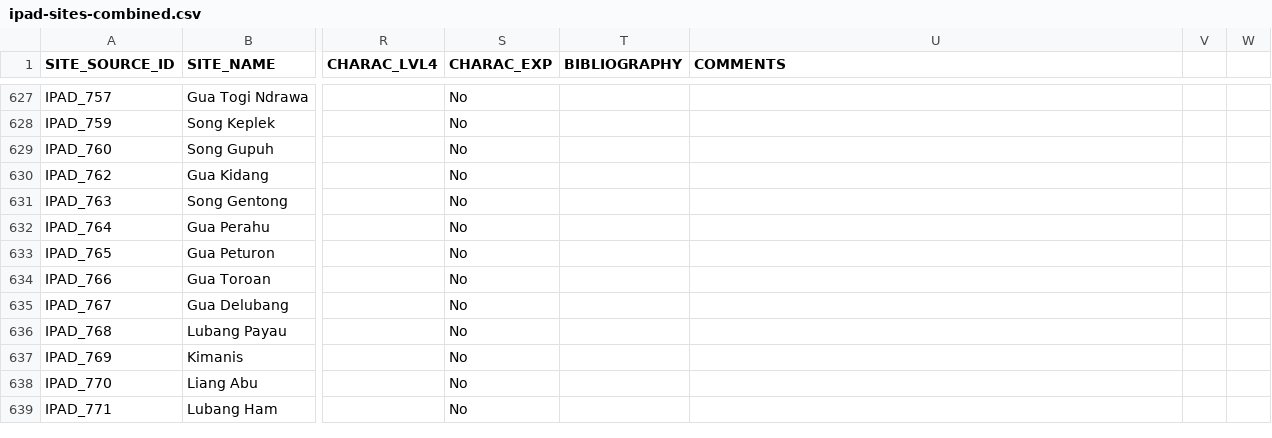
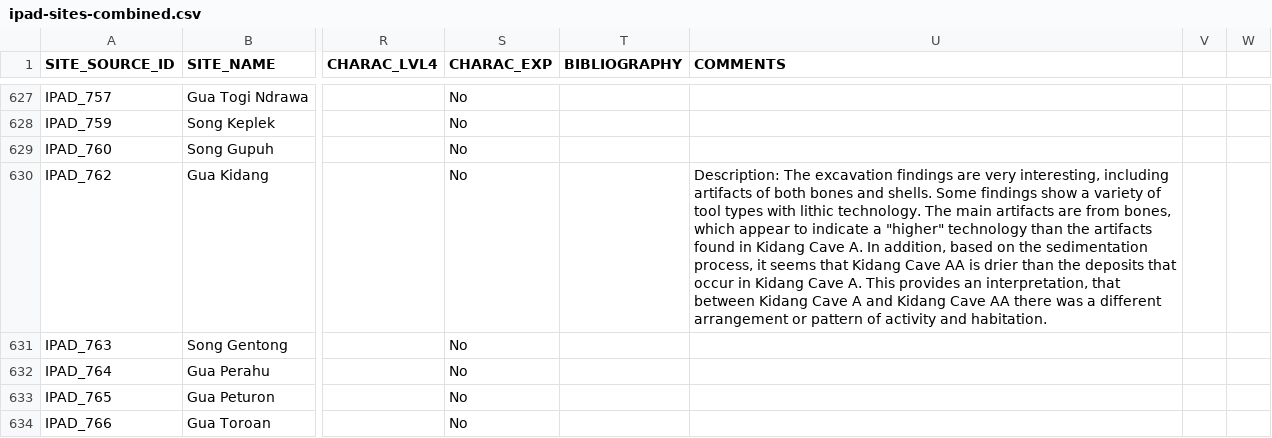
Before and after one commit to CataIvancov/IPAD_ArkeOpen, a CSV file: arke-platform/data/ipad-sites-combined.csv, drawn as a sheet; only a part is shown, gaps mark what is left out; the shorter side is filled out with more unchanged rows; the diff names each change by its address in the sheet, - before the commit and + after, or states it on an @@ line.

Commit message:
arke-platform/data/ipad-sites-combined.csv

```diff
--- a/arke-platform/data/ipad-sites-combined.csv
+++ b/arke-platform/data/ipad-sites-combined.csv
-U630 (COMMENTS): (empty)
+U630 (COMMENTS): Description: The excavation findings are very interesting, including artifacts of both bones and shells. Some findings show a variety of tool types with lithic technology. The main artifacts are from bones, which appear to indicate a "higher" technology than the artifacts found in Kidang Cave A. In addition, based on the sedimentation process, it seems that Kidang Cave AA is drier than the deposits that occur in Kidang Cave A. This provides an interpretation, that between Kidang Cave A and Kidang Cave AA there was a different arrangement or pattern of activity and habitation.
```
